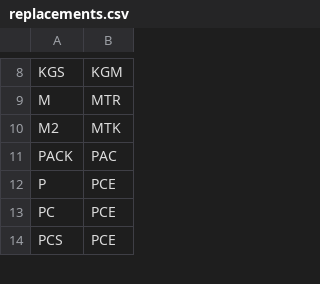
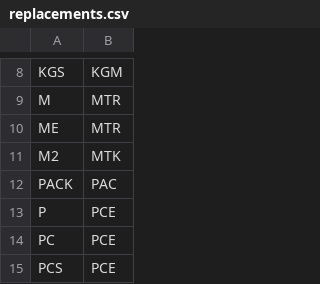
Before and after one commit to liyijung/declaration, a CSV file: replacements.csv, drawn as a sheet; only a part is shown, gaps mark what is left out; the diff names each change by its address in the sheet, - before the commit and + after, or states it on an @@ line.

Commit message:
Update replacements.csv

```diff
--- a/replacements.csv
+++ b/replacements.csv
+row 10: ME | MTR
```
